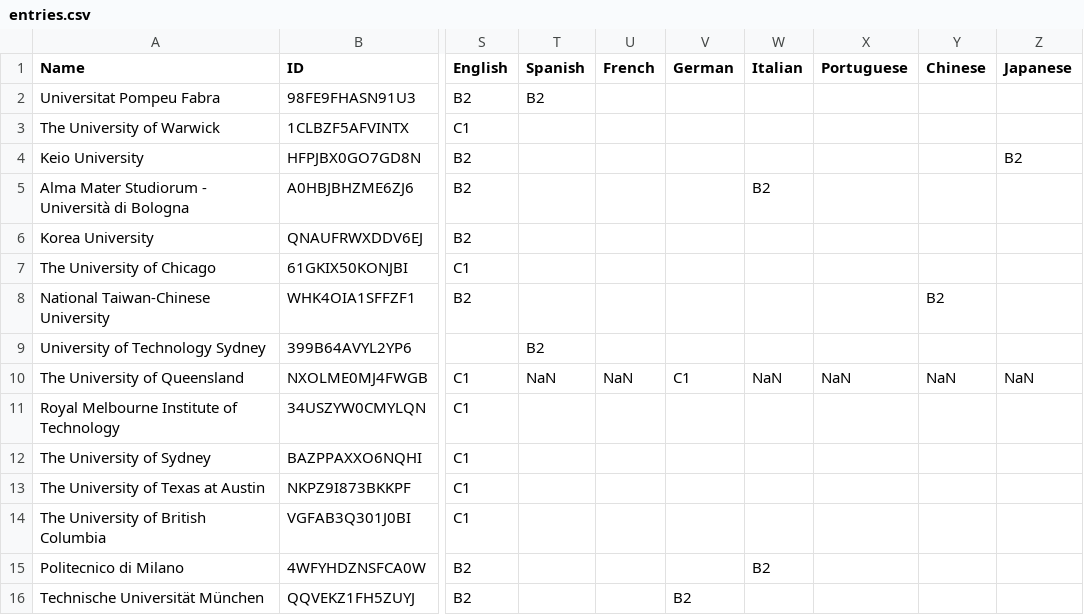
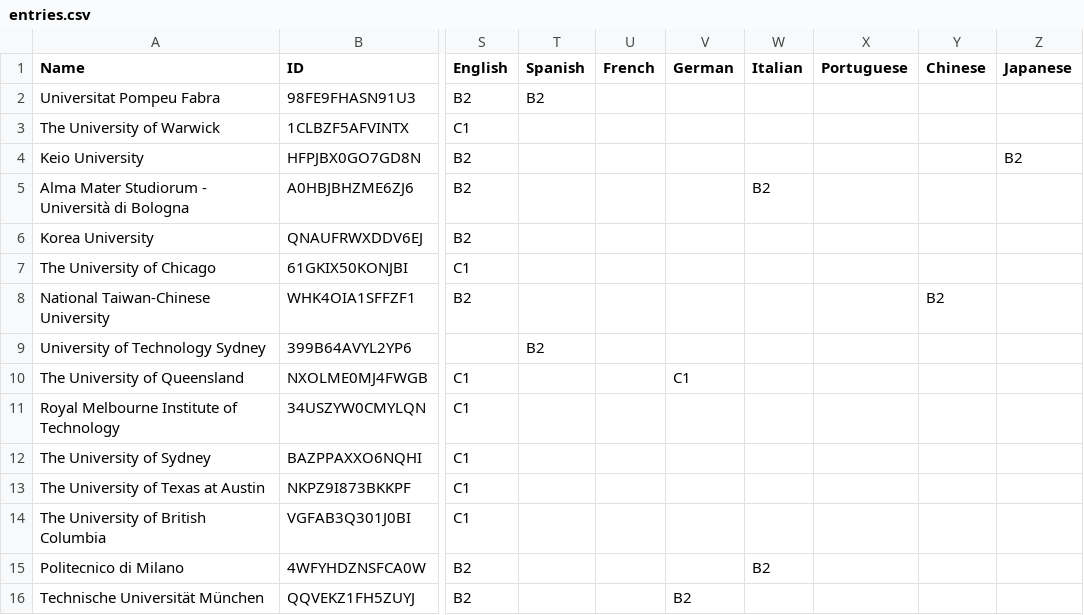
Before and after one commit to marcserranos/TCB-mobility-project, a CSV file: data/entries.csv, drawn as a sheet; only a part is shown, gaps mark what is left out; the diff names each change by its address in the sheet, - before the commit and + after, or states it on an @@ line.

```diff
--- a/data/entries.csv
+++ b/data/entries.csv
-T10 (Spanish): NaN
+T10 (Spanish): (empty)
-U10 (French): NaN
+U10 (French): (empty)
-W10 (Italian): NaN
+W10 (Italian): (empty)
-X10 (Portuguese): NaN
+X10 (Portuguese): (empty)
-Y10 (Chinese): NaN
+Y10 (Chinese): (empty)
-Z10 (Japanese): NaN
+Z10 (Japanese): (empty)
```
Also changed, not shown: 2 other files.
